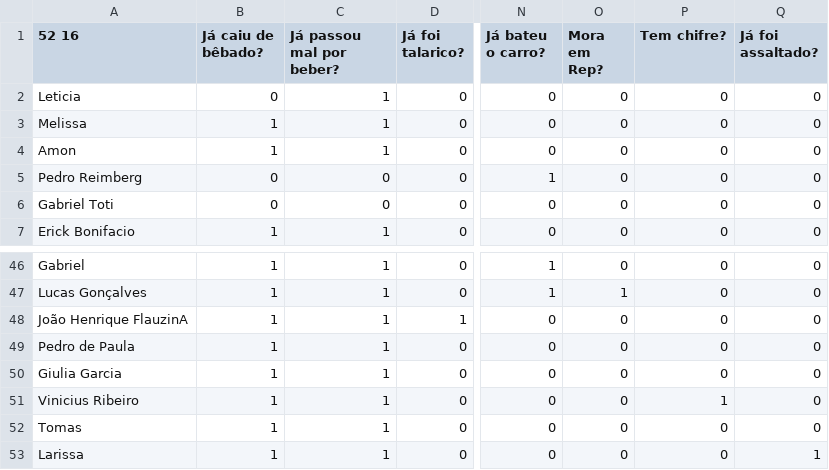
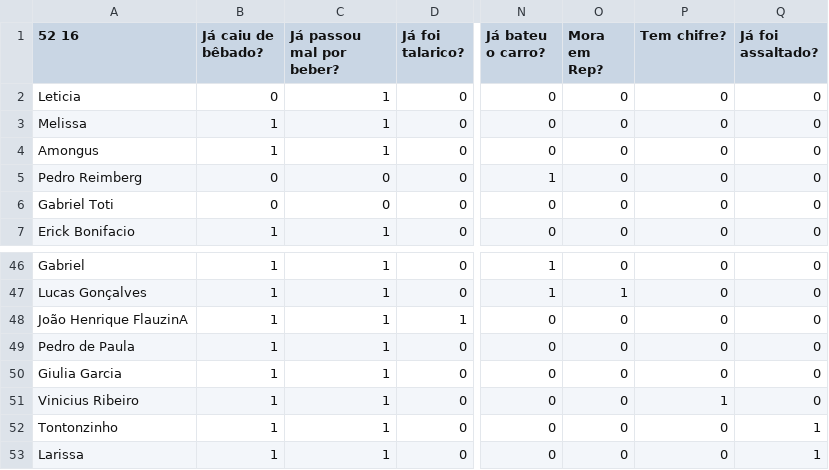
Before and after one commit to pdrVenancio/STCO02-ALGORITMOS-E-PROGRAMACAO-II, a CSV file: Akinator_simplificado/akinator.csv, drawn as a sheet; only a part is shown, gaps mark what is left out; the diff covers the shown part only; the diff names each change by its address in the sheet, - before the commit and + after, or states it on an @@ line.

```diff
--- a/Akinator_simplificado/akinator.csv
+++ b/Akinator_simplificado/akinator.csv
-A4 (52 16): Amon
+A4 (52 16): Amongus
-A52 (52 16): Tomas
+A52 (52 16): Tontonzinho
-Q52 (Já foi assaltado?): 0
+Q52 (Já foi assaltado?): 1
```
Also changed, not shown: 13 edited cells elsewhere in this file.
